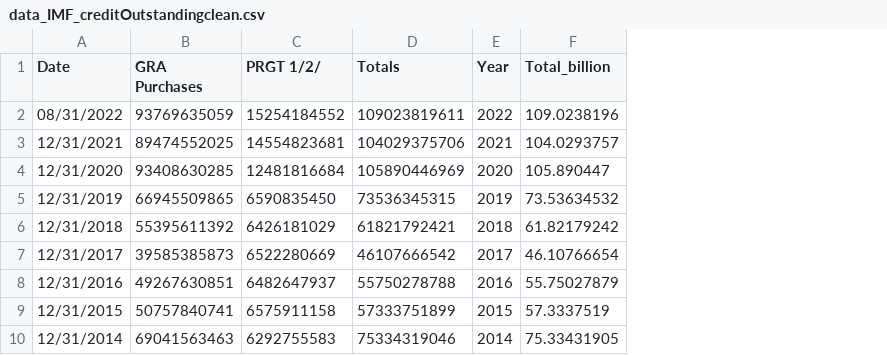
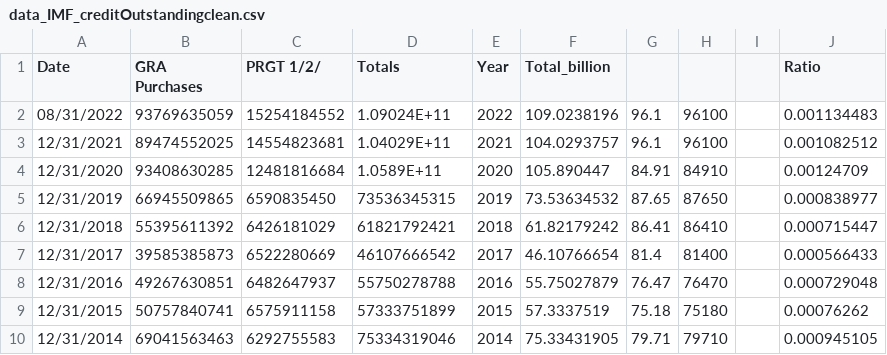
Before and after one commit to Zaklika20249/Zaklika20249.github.io, a CSV file: data_IMF_creditOutstandingclean.csv, drawn as a sheet; only a part is shown; the diff names each change by its address in the sheet, - before the commit and + after, or states it on an @@ line.

Commit message:
Add files via upload

```diff
--- a/data_IMF_creditOutstandingclean.csv
+++ b/data_IMF_creditOutstandingclean.csv
+column G, rows 2-10: 96.1 | 96.1 | 84.91 | 87.65 | 86.41 | 81.4 | 76.47 | 75.18 | 79.71
+column H, rows 2-10: 96100 | 96100 | 84910 | 87650 | 86410 | 81400 | 76470 | 75180 | 79710
+column I, empty
+column J (Ratio), rows 2-10: 0.001134483 | 0.001082512 | 0.00124709 | 0.000838977 | 0.000715447 | 0.000566433 | 0.000729048 | 0.00076262 | 0.000945105
-D2 (Totals): 109023819611
+D2 (Totals): 1.09024E+11
-D3 (Totals): 104029375706
+D3 (Totals): 1.04029E+11
-D4 (Totals): 105890446969
+D4 (Totals): 1.0589E+11
```
